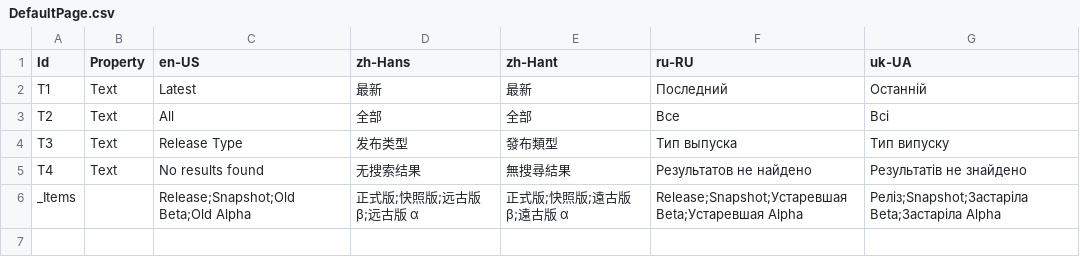
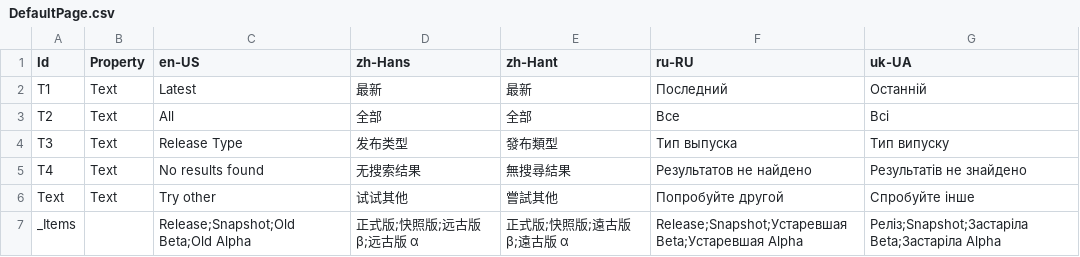
Before and after one commit to Xcube-Studio/FluentLauncher.Localization, a CSV file: Views/Downloads/Instances/DefaultPage.csv, drawn as a sheet.

```diff
--- a/Views/Downloads/Instances/DefaultPage.csv
+++ b/Views/Downloads/Instances/DefaultPage.csv
@@ -5,2 +5,3 @@ T3,Text,Release Type,发布类型,發布類型,Тип выпуска,Тип ви
 T4,Text,No results found,无搜索结果,無搜尋結果,Результатов не найдено,Результатів не знайдено
+Text,Text,Try other,试试其他,嘗試其他,Попробуйте другой,Спробуйте інше
 _Items,,Release;Snapshot;Old Beta;Old Alpha,正式版;快照版;远古版 β;远古版 α,正式版;快照版;遠古版 β;遠古版 α,Release;Snapshot;Устаревшая Beta;Устаревшая Alpha,Реліз;Snapshot;Застаріла Beta;Застаріла Alpha
```
Also changed, not shown: Views/Cores/DefaultPage.csv, Views/Downloads/Mods/DefaultPage.csv, 8 other files.
